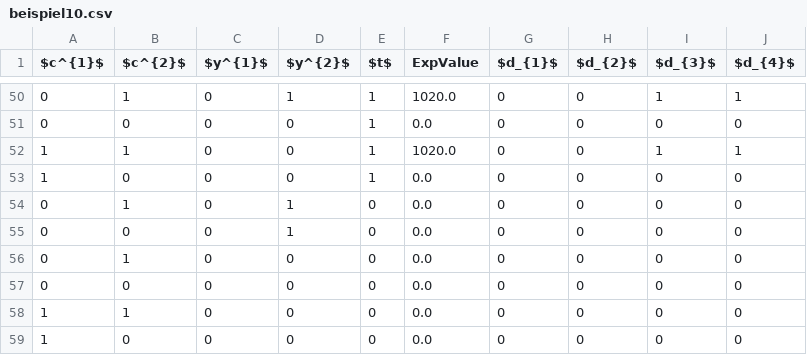
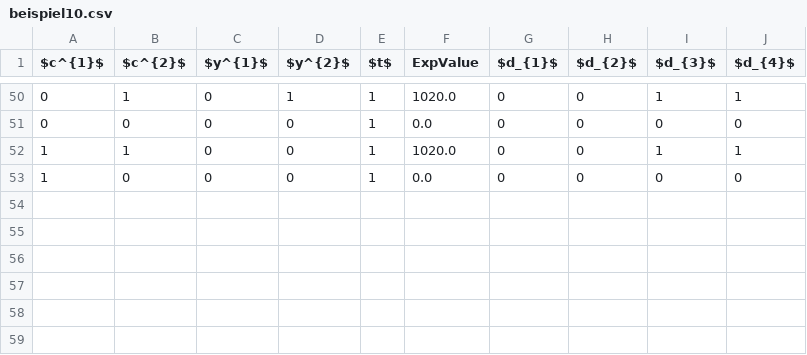
Before and after one commit to rb4k/MA-DP, a CSV file: Data/beispiel10.csv, drawn as a sheet; only a part is shown, gaps mark what is left out; the diff names each change by its address in the sheet, - before the commit and + after, or states it on an @@ line.

```diff
--- a/Data/beispiel10.csv
+++ b/Data/beispiel10.csv
-row 54: 0 | 1 | 0 | 1 | 0 | 0.0 | 0 | 0 | 0 | 0
-row 55: 0 | 0 | 0 | 1 | 0 | 0.0 | 0 | 0 | 0 | 0
-row 56: 0 | 1 | 0 | 0 | 0 | 0.0 | 0 | 0 | 0 | 0
-row 57: 0 | 0 | 0 | 0 | 0 | 0.0 | 0 | 0 | 0 | 0
-row 58: 1 | 1 | 0 | 0 | 0 | 0.0 | 0 | 0 | 0 | 0
-row 59: 1 | 0 | 0 | 0 | 0 | 0.0 | 0 | 0 | 0 | 0
```
Also changed, not shown: 12 other files.
